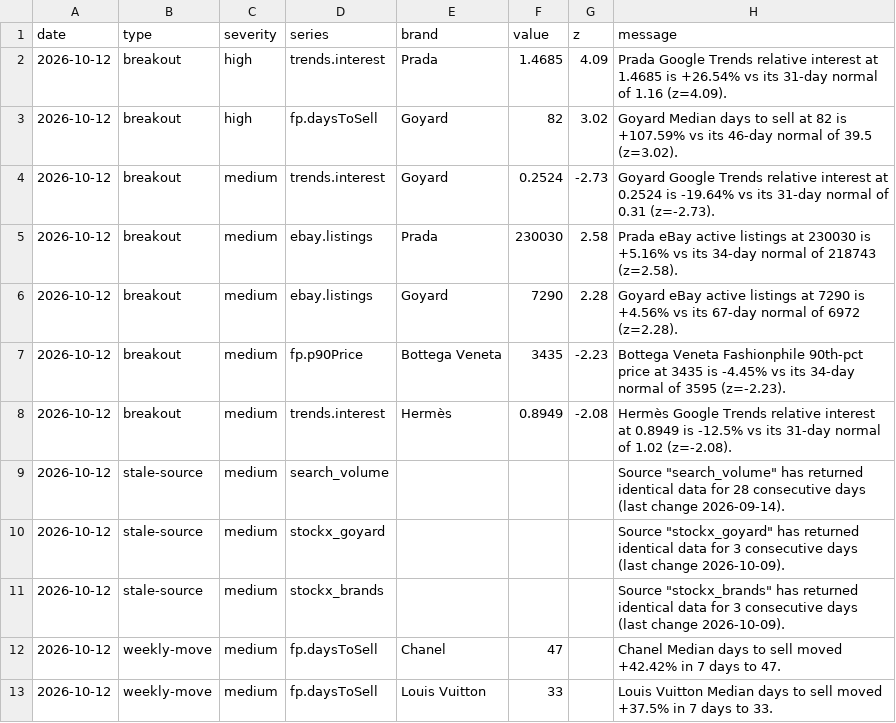
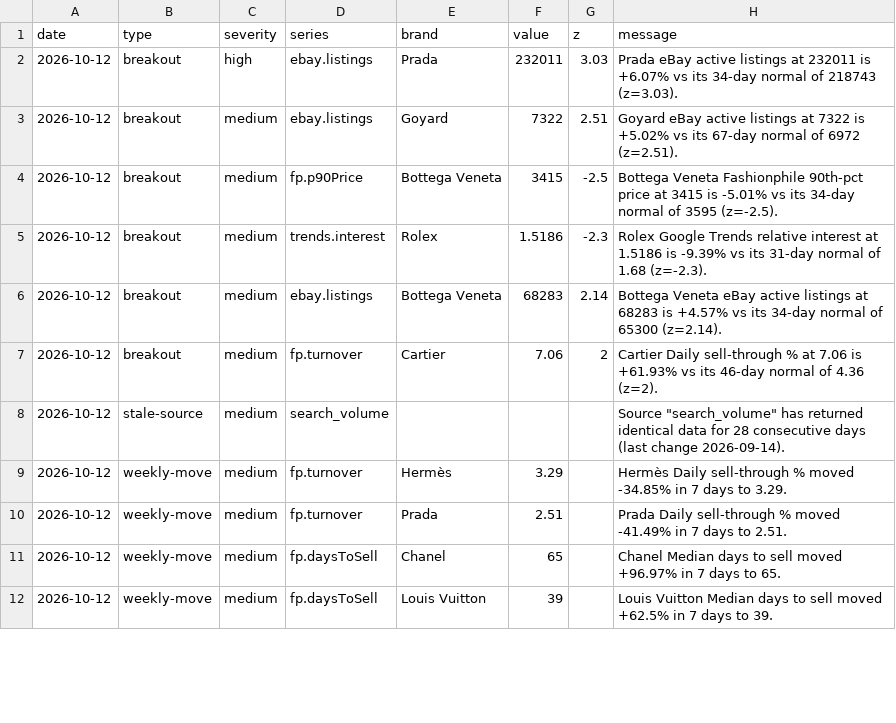
Before and after one commit to elibarzvi/demand-desk, a CSV file: data/exports/alerts.csv, drawn as a sheet; only a part is shown; the diff covers the shown part only.

```diff
--- a/data/exports/alerts.csv
+++ b/data/exports/alerts.csv
@@ -1,13 +1,12 @@
 date,type,severity,series,brand,value,z,message
-2026-10-12,breakout,high,trends.interest,Prada,1.4685,4.09,Prada Google Trends relative interest at 1.4685 is +26.54% vs its 31-day normal of 1.16 (z=4.09).
-2026-10-12,breakout,high,fp.daysToSell,Goyard,82,3.02,Goyard Median days to sell at 82 is +107.59% vs its 46-day normal of 39.5 (z=3.02).
-2026-10-12,breakout,medium,trends.interest,Goyard,0.2524,-2.73,Goyard Google Trends relative interest at 0.2524 is -19.64% vs its 31-day normal of 0.31 (z=-2.73).
-2026-10-12,breakout,medium,ebay.listings,Prada,230030,2.58,Prada eBay active listings at 230030 is +5.16% vs its 34-day normal of 218743 (z=2.58).
-2026-10-12,breakout,medium,ebay.listings,Goyard,7290,2.28,Goyard eBay active listings at 7290 is +4.56% vs its 67-day normal of 6972 (z=2.28).
-2026-10-12,breakout,medium,fp.p90Price,Bottega Veneta,3435,-2.23,Bottega Veneta Fashionphile 90th-pct price at 3435 is -4.45% vs its 34-day normal of 3595 (z=-2.23).
-2026-10-12,breakout,medium,trends.interest,Hermès,0.8949,-2.08,Hermès Google Trends relative interest at 0.8949 is -12.5% vs its 31-day normal of 1.02 (z=-2.08).
+2026-10-12,breakout,high,ebay.listings,Prada,232011,3.03,Prada eBay active listings at 232011 is +6.07% vs its 34-day normal of 218743 (z=3.03).
+2026-10-12,breakout,medium,ebay.listings,Goyard,7322,2.51,Goyard eBay active listings at 7322 is +5.02% vs its 67-day normal of 6972 (z=2.51).
+2026-10-12,breakout,medium,fp.p90Price,Bottega Veneta,3415,-2.5,Bottega Veneta Fashionphile 90th-pct price at 3415 is -5.01% vs its 34-day normal of 3595 (z=-2.5).
+2026-10-12,breakout,medium,trends.interest,Rolex,1.5186,-2.3,Rolex Google Trends relative interest at 1.5186 is -9.39% vs its 31-day normal of 1.68 (z=-2.3).
+2026-10-12,breakout,medium,ebay.listings,Bottega Veneta,68283,2.14,Bottega Veneta eBay active listings at 68283 is +4.57% vs its 34-day normal of 65300 (z=2.14).
+2026-10-12,breakout,medium,fp.turnover,Cartier,7.06,2,Cartier Daily sell-through % at 7.06 is +61.93% vs its 46-day normal of 4.36 (z=2).
 2026-10-12,stale-source,medium,search_volume,,,,"Source ""search_volume"" has returned identical data for 28 consecutive days (last change 2026-09-14)."
-2026-10-12,stale-source,medium,stockx_goyard,,,,"Source ""stockx_goyard"" has returned identical data for 3 consecutive days (last change 2026-10-09)."
-2026-10-12,stale-source,medium,stockx_brands,,,,"Source ""stockx_brands"" has returned identical data for 3 consecutive days (last change 2026-10-09)."
-2026-10-12,weekly-move,medium,fp.daysToSell,Chanel,47,,Chanel Median days to sell moved +42.42% in 7 days to 47.
-2026-10-12,weekly-move,medium,fp.daysToSell,Louis Vuitton,33,,Louis Vuitton Median days to sell moved +37.5% in 7 days to 33.
+2026-10-12,weekly-move,medium,fp.turnover,Hermès,3.29,,Hermès Daily sell-through % moved -34.85% in 7 days to 3.29.
+2026-10-12,weekly-move,medium,fp.turnover,Prada,2.51,,Prada Daily sell-through % moved -41.49% in 7 days to 2.51.
+2026-10-12,weekly-move,medium,fp.daysToSell,Chanel,65,,Chanel Median days to sell moved +96.97% in 7 days to 65.
+2026-10-12,weekly-move,medium,fp.daysToSell,Louis Vuitton,39,,Louis Vuitton Median days to sell moved +62.5% in 7 days to 39.
```
Also changed, not shown: 3 added rows, 2 removed rows and 24 edited cells elsewhere in this file, data/exports/fp-sell-through.csv, data/exports/overdue.csv, 15 other files.
